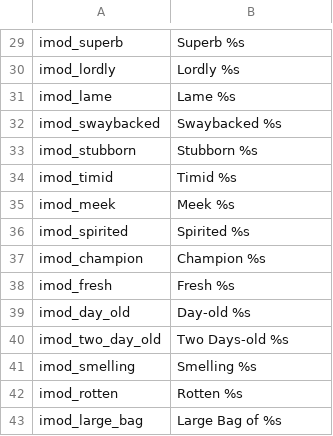
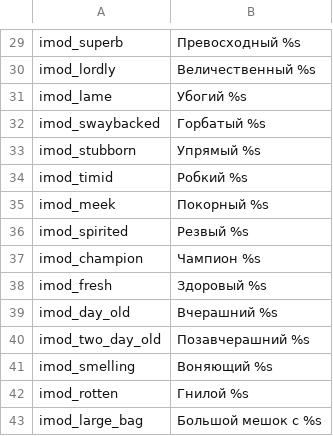
Before and after one commit to MolunSIB/BetweenEmpiresV1.0RUS, a CSV file: ru/item_modifiers.csv, drawn as a sheet; only a part is shown, gaps mark what is left out; the diff covers the shown part only; the diff names each change by its address in the sheet, - before the commit and + after, or states it on an @@ line.

```diff
--- a/ru/item_modifiers.csv
+++ b/ru/item_modifiers.csv
-B29: Superb %s
+B29: Превосходный %s
-B30: Lordly %s
+B30: Величественный %s
-B31: Lame %s
+B31: Убогий %s
-B32: Swaybacked %s
+B32: Горбатый %s
-B33: Stubborn %s
+B33: Упрямый %s
-B34: Timid %s
+B34: Робкий %s
-B35: Meek %s
+B35: Покорный %s
-B36: Spirited %s
+B36: Резвый %s
-B37: Champion %s
+B37: Чампион %s
-B38: Fresh %s
+B38: Здоровый %s
-B39: Day-old %s
+B39: Вчерашний %s
-B40: Two Days-old %s
+B40: Позавчерашний %s
-B41: Smelling %s
+B41: Воняющий %s
-B42: Rotten %s
+B42: Гнилой %s
-B43: Large Bag of %s
+B43: Большой мешок с %s
```
Also changed, not shown: 28 edited cells elsewhere in this file, 1 other file.
